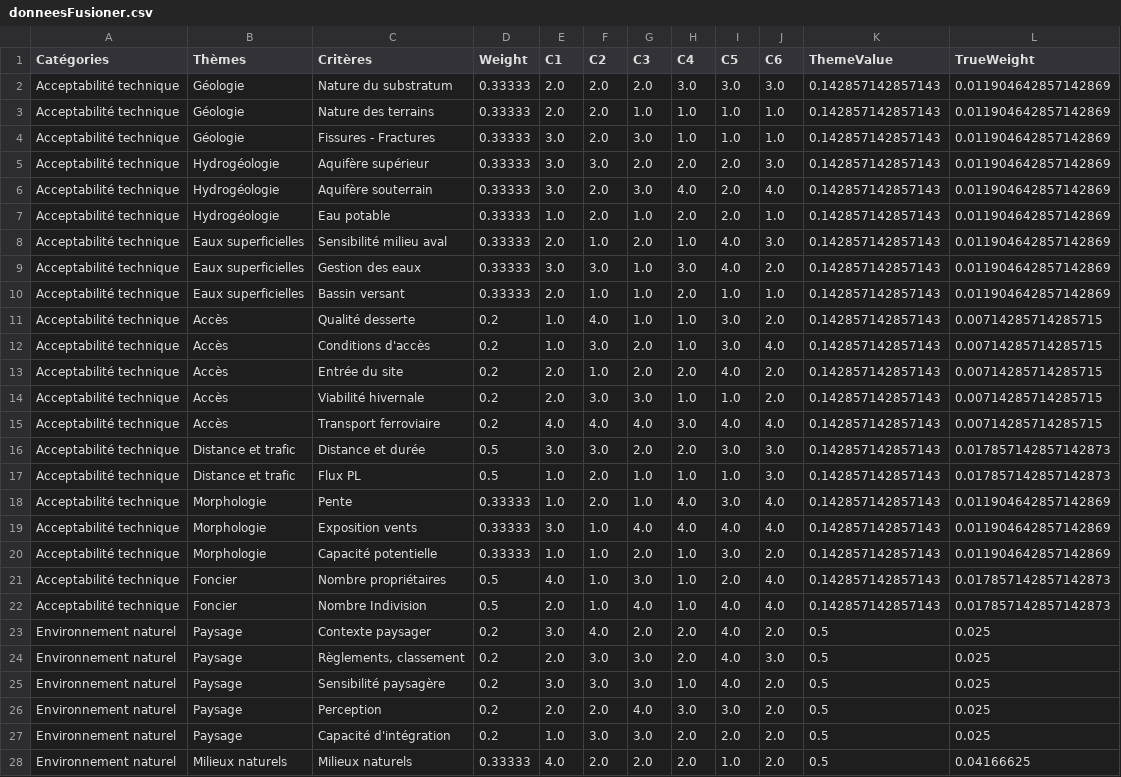
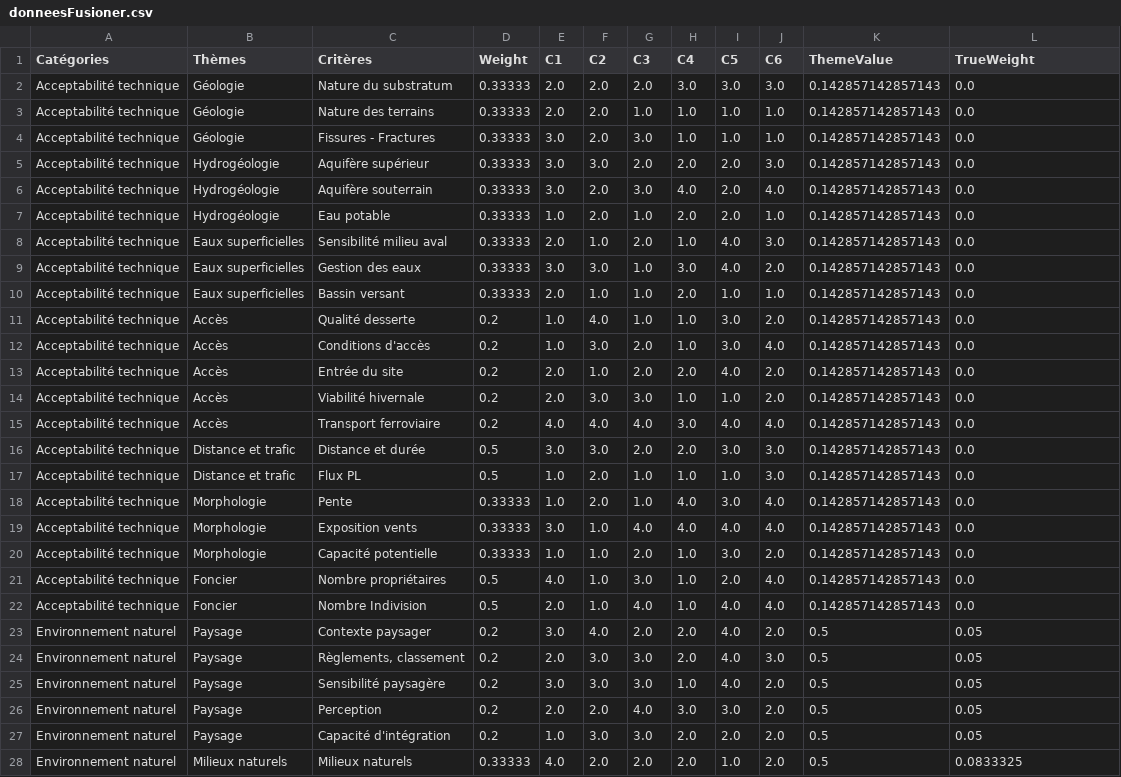
Before and after one commit to maximejullien2/M2-Application-Bi, a CSV file: data/donneesFusioner.csv, drawn as a sheet; only a part is shown; the diff covers the shown part only; the diff names each change by its address in the sheet, - before the commit and + after, or states it on an @@ line.

Commit message:
🌠Ajout de documentation pour chaque fonctions. Ajout de la fonction computeTrueWeightFiltered qui permet de calculer la true weight en ne se focalisant que sur des catégories particulières 🌠

```diff
--- a/data/donneesFusioner.csv
+++ b/data/donneesFusioner.csv
-L2:L10 (TrueWeight): 0.011904642857142869
+L2:L10 (TrueWeight): 0.0
-L11:L15 (TrueWeight): 0.00714285714285715
+L11:L15 (TrueWeight): 0.0
-L16:L17 (TrueWeight): 0.017857142857142873
+L16:L17 (TrueWeight): 0.0
-L18:L20 (TrueWeight): 0.011904642857142869
+L18:L20 (TrueWeight): 0.0
-L21:L22 (TrueWeight): 0.017857142857142873
+L21:L22 (TrueWeight): 0.0
-L23:L27 (TrueWeight): 0.025
+L23:L27 (TrueWeight): 0.05
-L28 (TrueWeight): 0.04166625
+L28 (TrueWeight): 0.0833325
```
Also changed, not shown: 26 edited cells elsewhere in this file, 1 other file.
